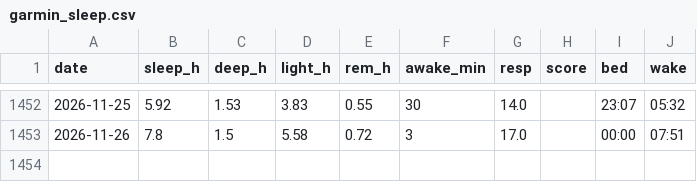
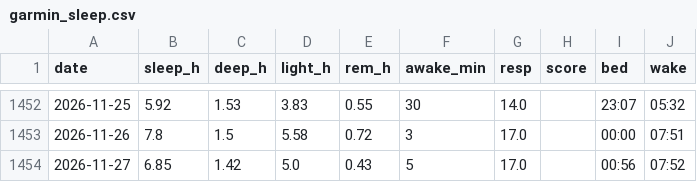
Before and after one commit to lincolnmah/running-dashboard, a CSV file: data/garmin/garmin_sleep.csv, drawn as a sheet; only a part is shown, gaps mark what is left out.

```diff
--- a/data/garmin/garmin_sleep.csv
+++ b/data/garmin/garmin_sleep.csv
@@ -1453 +1453,2 @@ date,sleep_h,deep_h,light_h,rem_h,awake_min,resp,score,bed,wake
 2026-11-26,7.8,1.5,5.58,0.72,3,17.0,,00:00,07:51
+2026-11-27,6.85,1.42,5.0,0.43,5,17.0,,00:56,07:52
```
Also changed, not shown: data/garmin/garmin_activities.csv, data/garmin/garmin_daily.csv, 2 other files.
